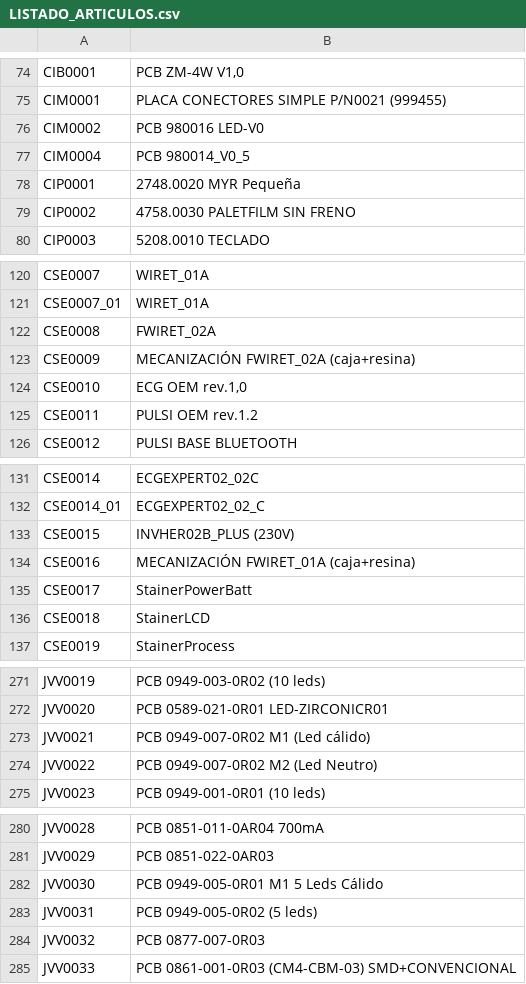
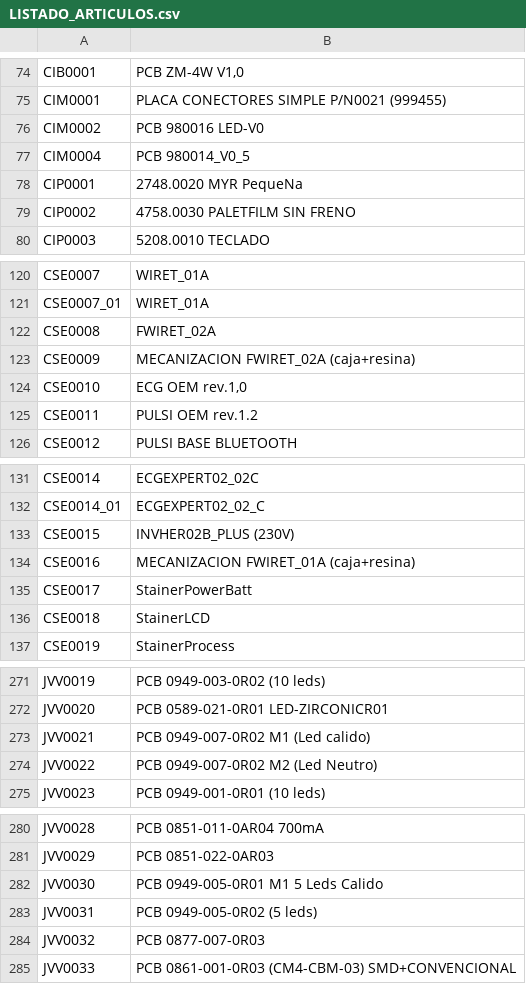
Before and after one commit to romerodrs/onaur_programacion, a CSV file: LISTADO_ARTICULOS.csv, drawn as a sheet; only a part is shown, gaps mark what is left out; the diff covers the shown part only; the diff names each change by its address in the sheet, - before the commit and + after, or states it on an @@ line.

```diff
--- a/LISTADO_ARTICULOS.csv
+++ b/LISTADO_ARTICULOS.csv
-B78: 2748.0020 MYR Pequeña
+B78: 2748.0020 MYR PequeNa
-B123: MECANIZACIÓN FWIRET_02A (caja+resina)
+B123: MECANIZACION FWIRET_02A (caja+resina)
-B134: MECANIZACIÓN FWIRET_01A (caja+resina)
+B134: MECANIZACION FWIRET_01A (caja+resina)
-B273: PCB 0949-007-0R02 M1 (Led cálido)
+B273: PCB 0949-007-0R02 M1 (Led calido)
-B282: PCB 0949-005-0R01 M1 5 Leds Cálido
+B282: PCB 0949-005-0R01 M1 5 Leds Calido
```
Also changed, not shown: 14 edited cells elsewhere in this file, 16 other files.
